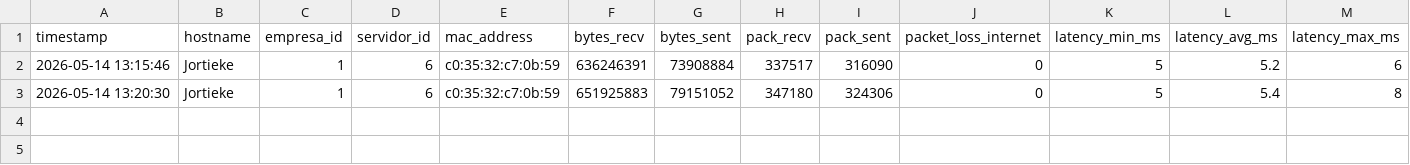
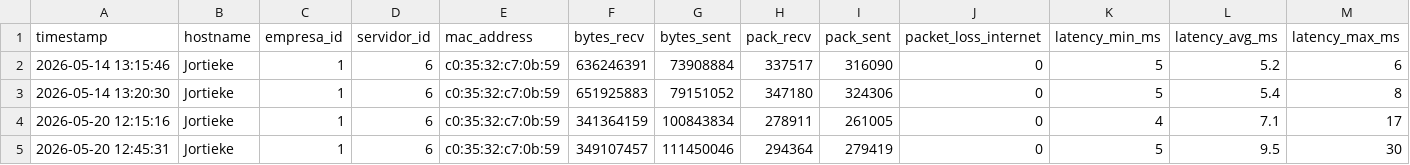
Before and after one commit to Horus-Monitoring/horus.py, a CSV file: raw/network_raw.csv, drawn as a sheet; only a part is shown; rows hold the shown columns only; the diff names each change by its address in the sheet, - before the commit and + after, or states it on an @@ line.

```diff
--- a/raw/network_raw.csv
+++ b/raw/network_raw.csv
+row 4: 2026-05-20 12:15:16 | Jortieke | 1 | 6 | c0:35:32:c7:0b:59 | 341364159 | 100843834 | 278911 | 261005 | 0 | 4 | 7.1 | 17
+row 5: 2026-05-20 12:45:31 | Jortieke | 1 | 6 | c0:35:32:c7:0b:59 | 349107457 | 111450046 | 294364 | 279419 | 0 | 5 | 9.5 | 30
```
Also changed, not shown: 4 other files.
